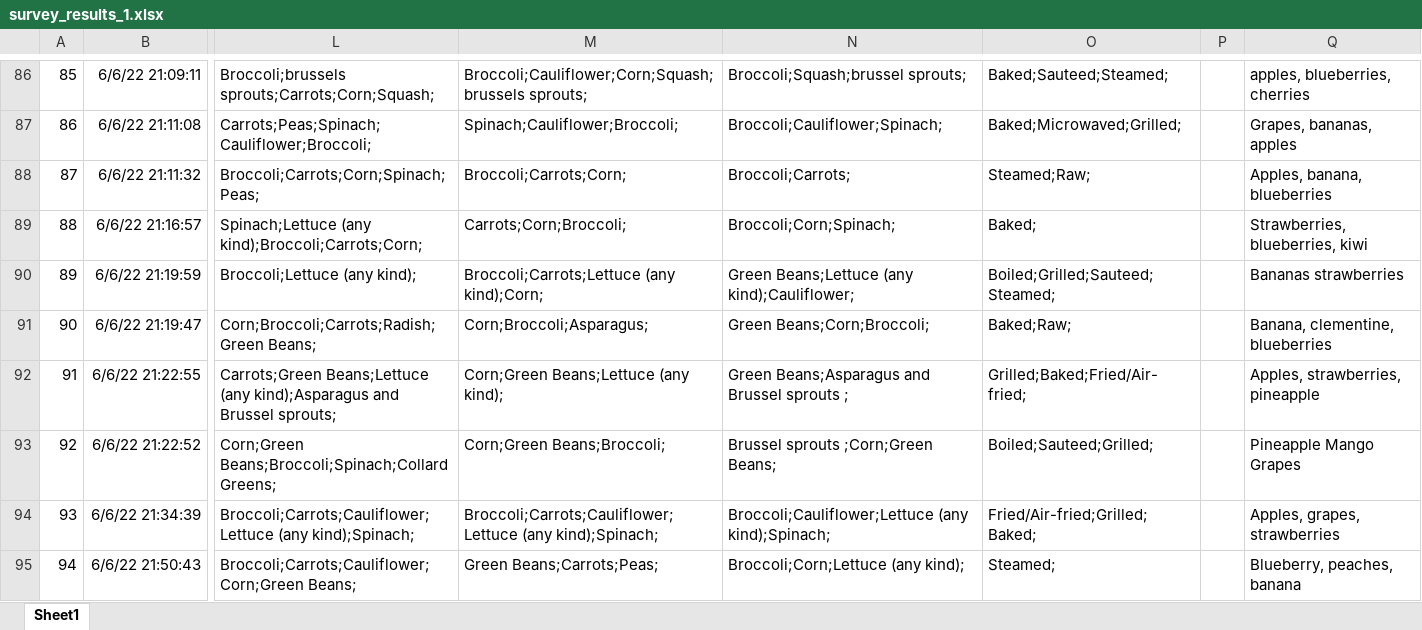
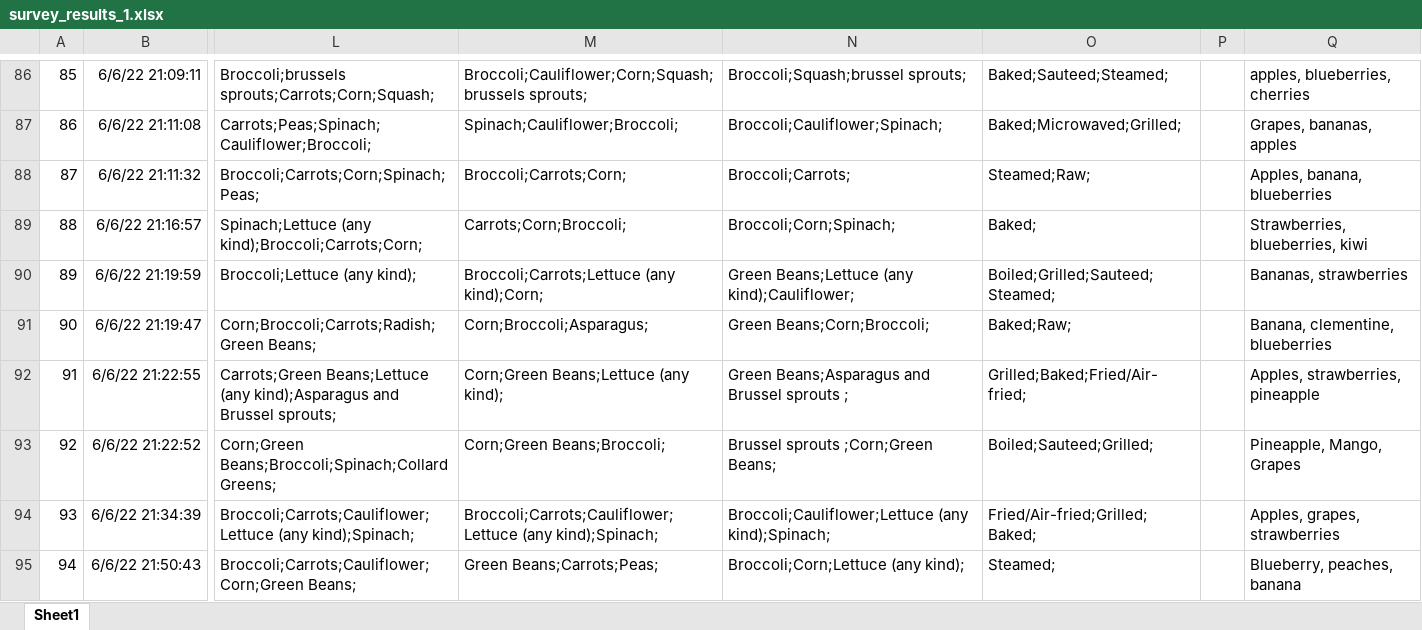
Before and after one commit to PamFernandez/veggie-tales, an Excel workbook: Resources/survey_results_1.xlsx, sheet Sheet1, drawn as a sheet; only a part is shown, gaps mark what is left out; values as stored, in another font and other column widths than the file's, no borders; table styles not drawn; the diff covers the shown part only; the diff names each change by its address in the sheet, - before the commit and + after, or states it on an @@ line.

```diff
--- a/Resources/survey_results_1.xlsx (sheet Sheet1)
+++ b/Resources/survey_results_1.xlsx (sheet Sheet1)
-Q90: Bananas strawberries
+Q90: Bananas, strawberries
-Q93: Pineapple Mango Grapes
+Q93: Pineapple, Mango, Grapes
```
Also changed, not shown: 27 edited cells and cell formats elsewhere in this sheet, 2 other files.
